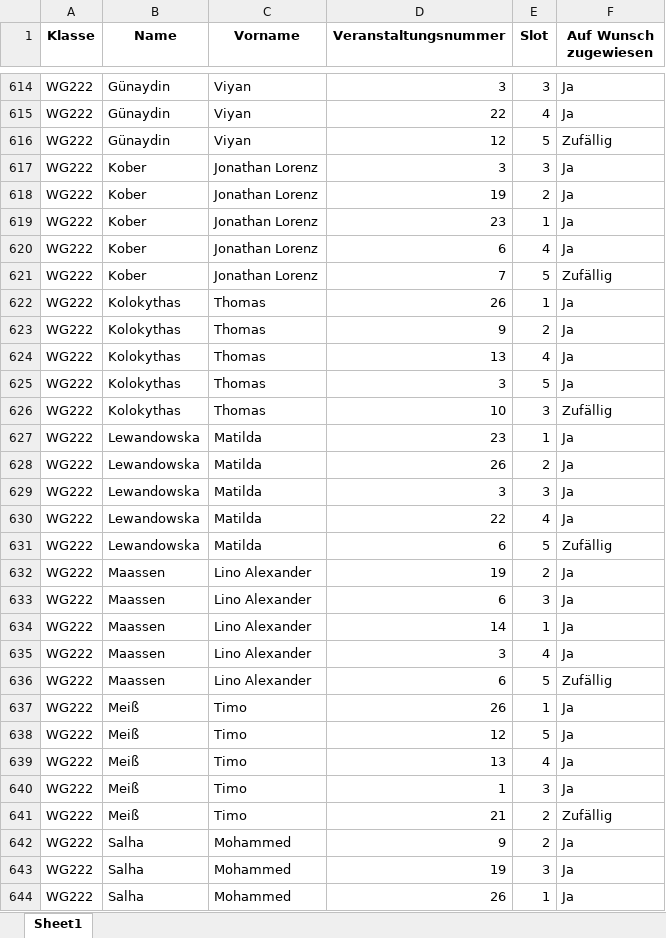
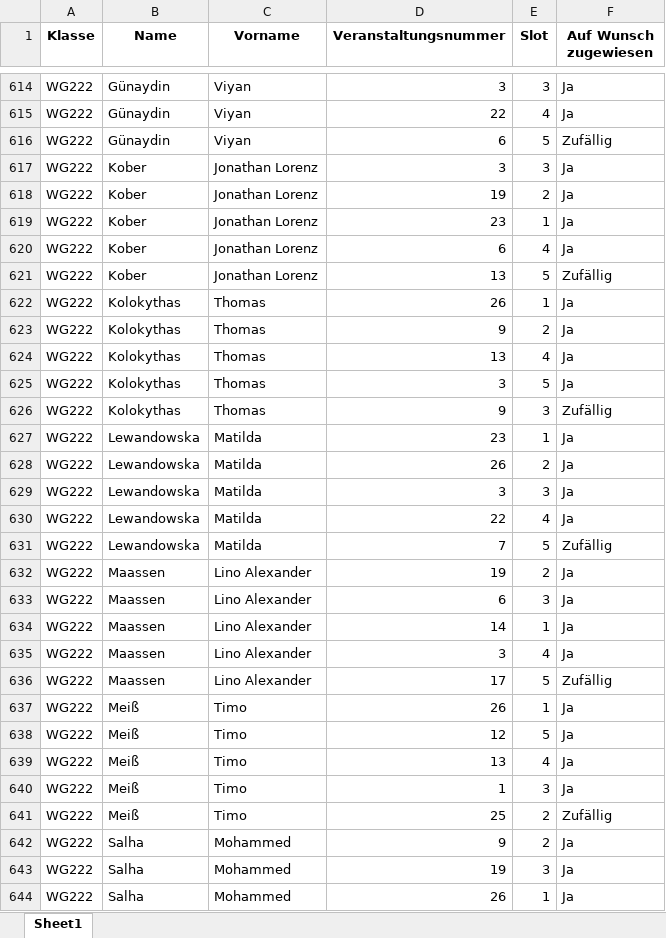
Before and after one commit to CarbonatErol69/DPA, an Excel workbook: Data/Excel/Exports/Schueler_Zuweisungen.xlsx, sheet Sheet1, drawn as a sheet; only a part is shown, gaps mark what is left out; values as stored, in another font and other column widths than the file's, no borders; the diff covers the shown part only; the diff names each change by its address in the sheet, - before the commit and + after, or states it on an @@ line.

```diff
--- a/Data/Excel/Exports/Schueler_Zuweisungen.xlsx (sheet Sheet1)
+++ b/Data/Excel/Exports/Schueler_Zuweisungen.xlsx (sheet Sheet1)
-D616 (Veranstaltungsnummer): 12
+D616 (Veranstaltungsnummer): 6
-D621 (Veranstaltungsnummer): 7
+D621 (Veranstaltungsnummer): 13
-D626 (Veranstaltungsnummer): 10
+D626 (Veranstaltungsnummer): 9
-D631 (Veranstaltungsnummer): 6
+D631 (Veranstaltungsnummer): 7
-D636 (Veranstaltungsnummer): 6
+D636 (Veranstaltungsnummer): 17
-D641 (Veranstaltungsnummer): 21
+D641 (Veranstaltungsnummer): 25
```
Also changed, not shown: 2 added rows, 2 removed rows and 96 edited cells elsewhere in this sheet, Data/Excel/Exports/Raumzuweisungen.xlsx, 10 other files.
